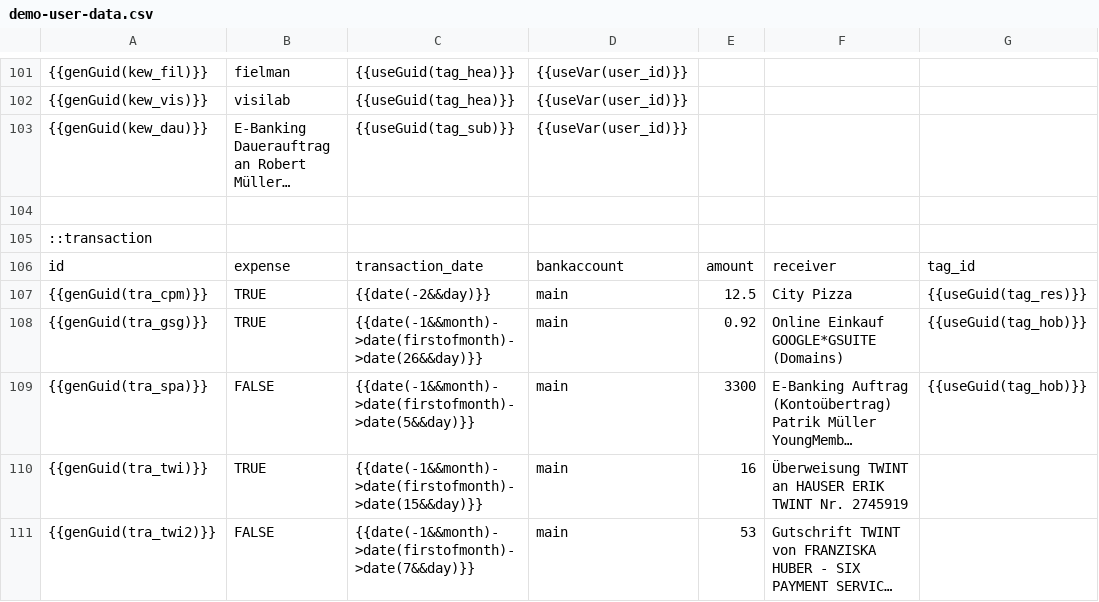
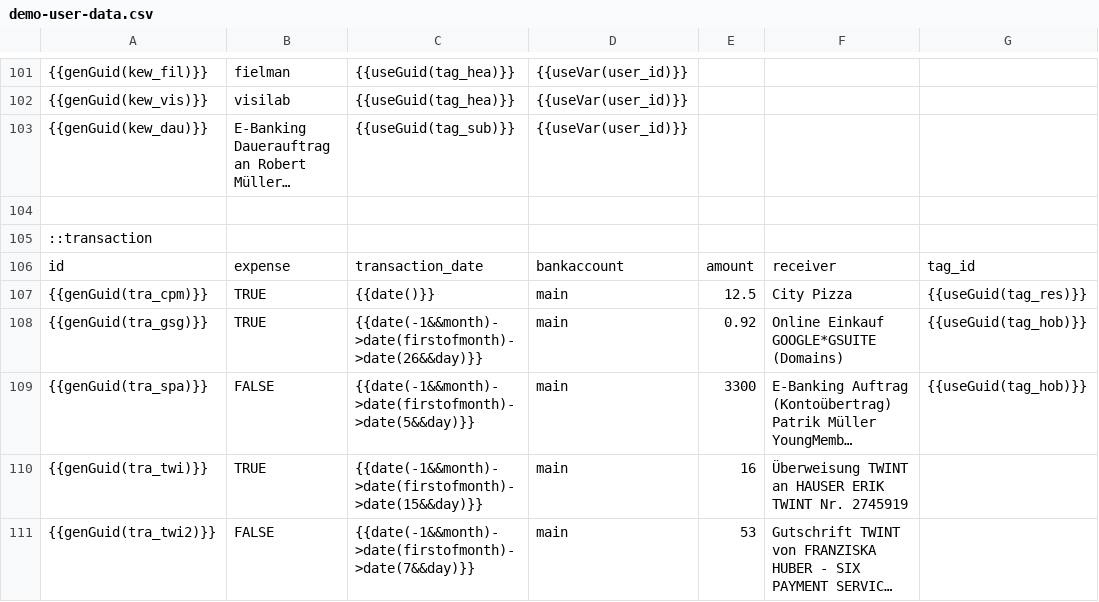
Before and after one commit to M1chaCH/swiss-budget, a CSV file: backend/src/main/resources/sql/demo-user-data.csv, drawn as a sheet; only a part is shown, gaps mark what is left out; long unchanged cells end in …; the diff names each change by its address in the sheet, - before the commit and + after, or states it on an @@ line.

```diff
--- a/backend/src/main/resources/sql/demo-user-data.csv
+++ b/backend/src/main/resources/sql/demo-user-data.csv
-C107: {{date(-2&&day)}}
+C107: {{date()}}
```
Also changed, not shown: backend/src/main/resources/sql/default-user-data.csv, backend/src/main/resources/sql/test-data.csv, 22 other files.
